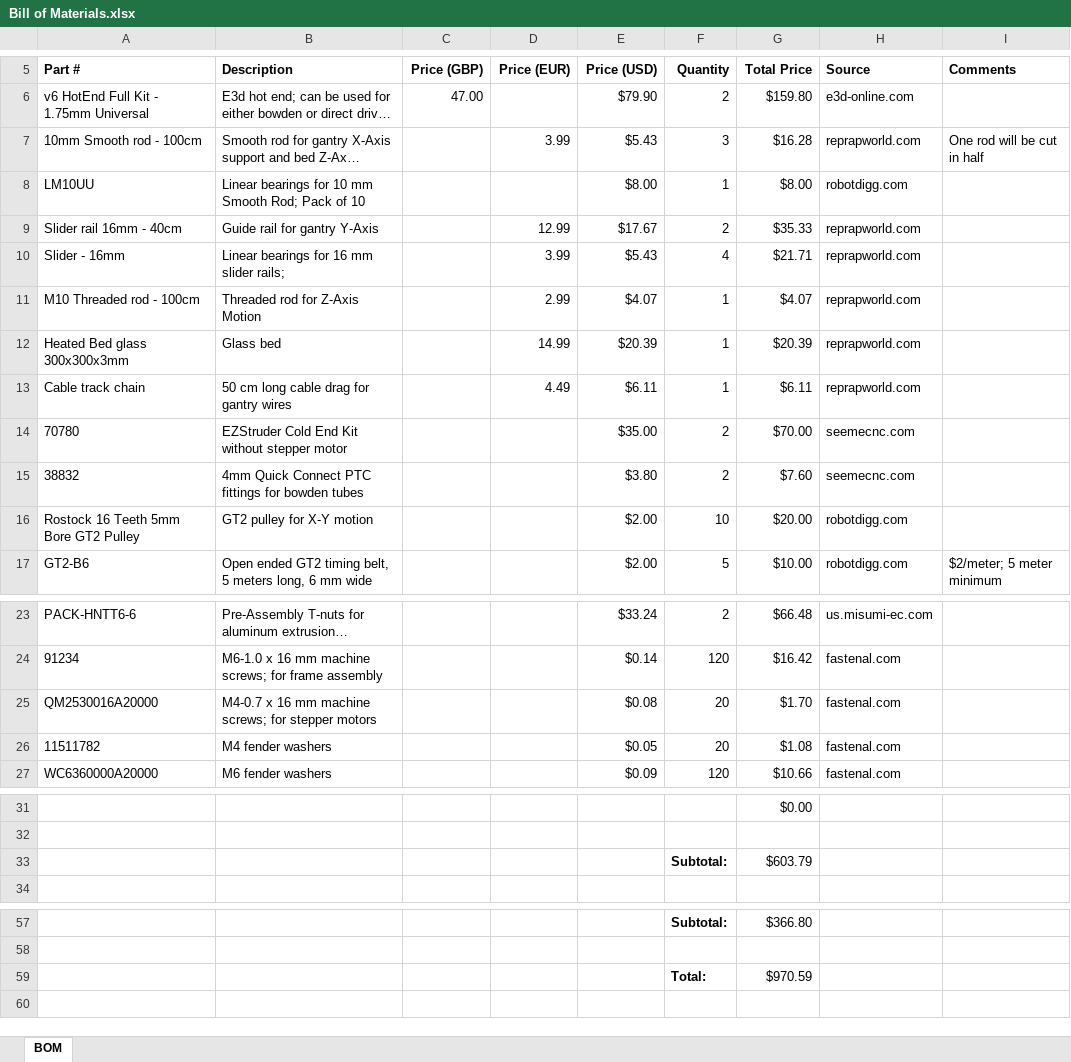
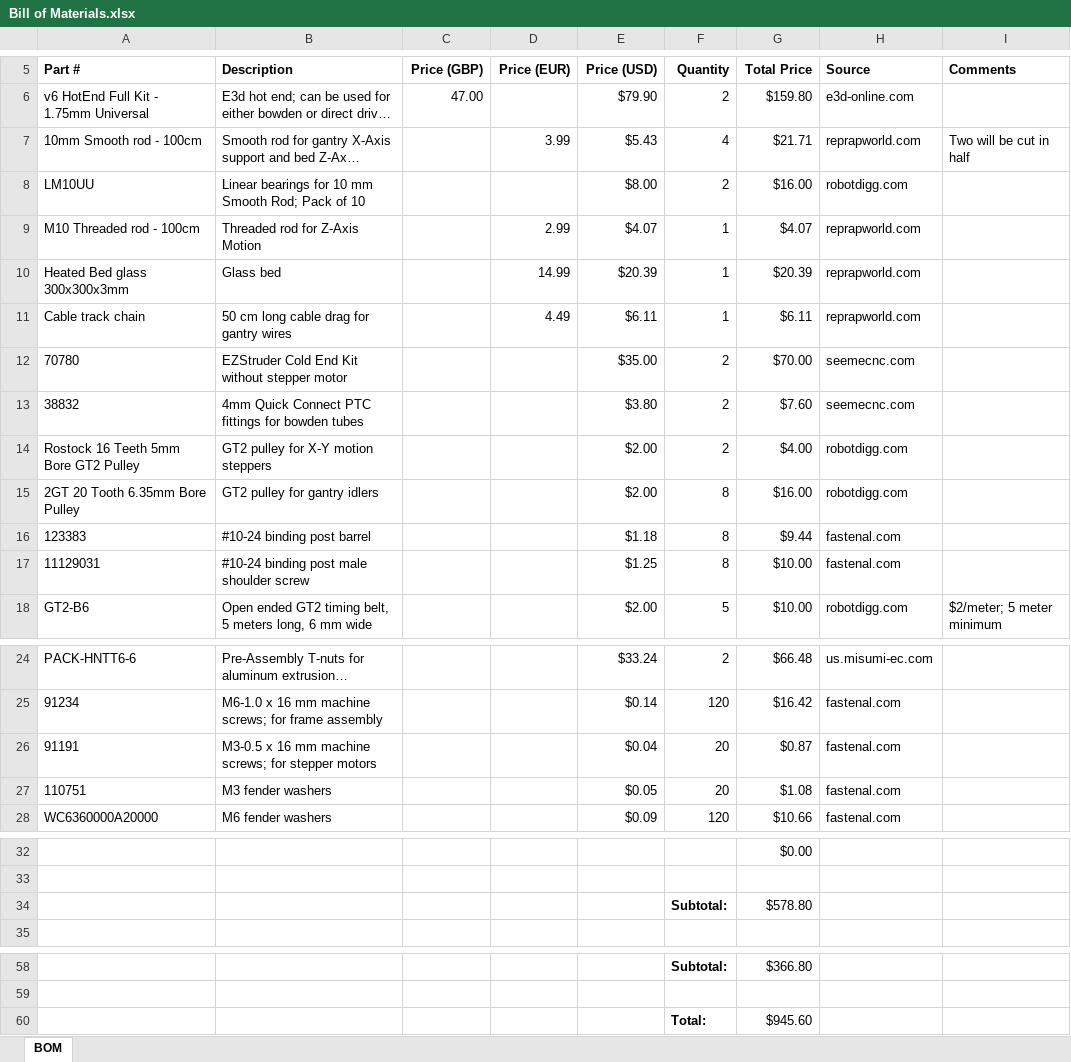
Before and after one commit to Daedalus1400/Washington, an Excel workbook: Bill of Materials.xlsx, sheet BOM, drawn as a sheet; only a part is shown, gaps mark what is left out; long unchanged cells end in …; values as stored, in another font and other column widths than the file's, no borders; removed rows and columns are numbered as before the commit, all else as after; the diff names each change by its address in the sheet, - before the commit and + after, or states it on an @@ line.

```diff
--- a/Bill of Materials.xlsx (sheet BOM)
+++ b/Bill of Materials.xlsx (sheet BOM)
-F7: 3
+F7: 4
-G7: $16.28
+G7: $21.71
-I7: One rod will be cut in half
+I7: Two will be cut in half
-F8: 1
+F8: 2
-G8: $8.00
+G8: $16.00
-row 9: Slider rail 16mm - 40cm | Guide rail for gantry Y-Axis |  | 12.99 | $17.67 | 2 | $35.33 | reprapworld.com
-row 10: Slider - 16mm | Linear bearings for 16 mm slider rails; |  | 3.99 | $5.43 | 4 | $21.71 | reprapworld.com
-B14: GT2 pulley for X-Y motion
+B14: GT2 pulley for X-Y motion steppers
-F14: 10
+F14: 2
-G14: $20.00
+G14: $4.00
+row 15: 2GT 20 Tooth 6.35mm Bore Pulley | GT2 pulley for gantry idlers |  |  | $2.00 | 8 | $16.00 | robotdigg.com
+row 16: 123383 | #10-24 binding post barrel |  |  | $1.18 | 8 | $9.44 | fastenal.com
+row 17: 11129031 | #10-24 binding post male shoulder screw |  |  | $1.25 | 8 | $10.00 | fastenal.com
-row 25: QM2530016A20000 | M4-0.7 x 16 mm machine screws; for stepper motors |  |  | $0.08 | 20 | $1.70 | fastenal.com
+row 26: 91191 | M3-0.5 x 16 mm machine screws; for stepper motors |  |  | $0.04 | 20 | $0.87 | fastenal.com
-A27: 11511782
+A27: 110751
-B27: M4 fender washers
+B27: M3 fender washers
-G34: $603.79
+G34: $578.80
-G60: $970.59
+G60: $945.60
```
Also changed, not shown: formulas that keep their value, 6 other files.
